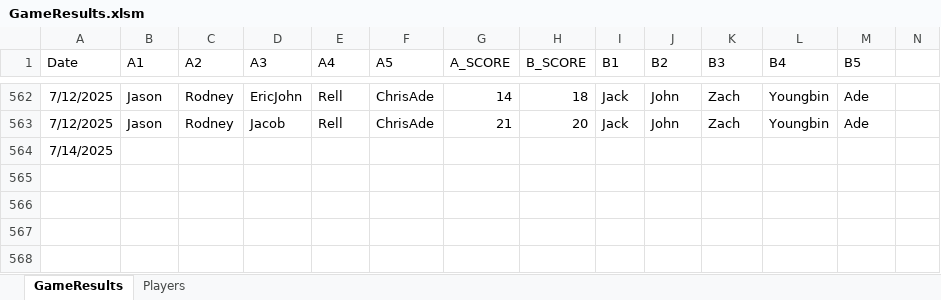
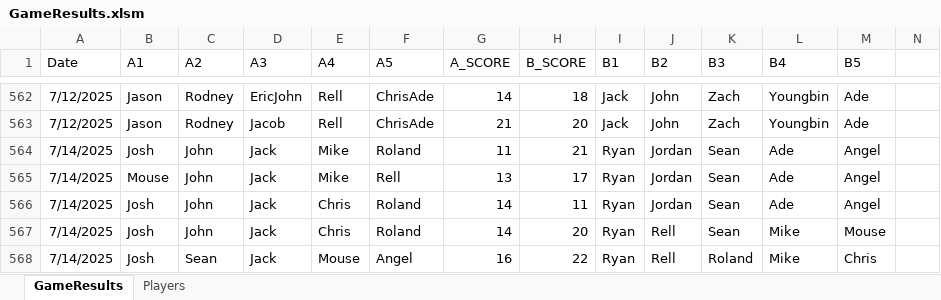
Before and after one commit to jmgjasongardner/naismith-nerds, an Excel workbook: collective_bball/GameResults.xlsm, sheet GameResults, drawn as a sheet; only a part is shown, gaps mark what is left out; values as stored, in another font and other column widths than the file's, no borders; removed rows and columns are numbered as before the commit, all else as after; rows hold the shown columns only; the diff names each change by its address in the sheet, - before the commit and + after, or states it on an @@ line.

Commit message:
July 14 games

```diff
--- a/collective_bball/GameResults.xlsm (sheet GameResults)
+++ b/collective_bball/GameResults.xlsm (sheet GameResults)
-row 564: 7/14/2025
+row 564: 7/14/2025 | Josh | John | Jack | Mike | Roland | 11 | 21 | Ryan | Jordan | Sean | Ade | Angel
+row 565: 7/14/2025 | Mouse | John | Jack | Mike | Rell | 13 | 17 | Ryan | Jordan | Sean | Ade | Angel
+row 566: 7/14/2025 | Josh | John | Jack | Chris | Roland | 14 | 11 | Ryan | Jordan | Sean | Ade | Angel
+row 567: 7/14/2025 | Josh | John | Jack | Chris | Roland | 14 | 20 | Ryan | Rell | Sean | Mike | Mouse
+row 568: 7/14/2025 | Josh | Sean | Jack | Mouse | Angel | 16 | 22 | Ryan | Rell | Roland | Mike | Chris
```
Also changed, not shown: sheet Players, 1 other file.
